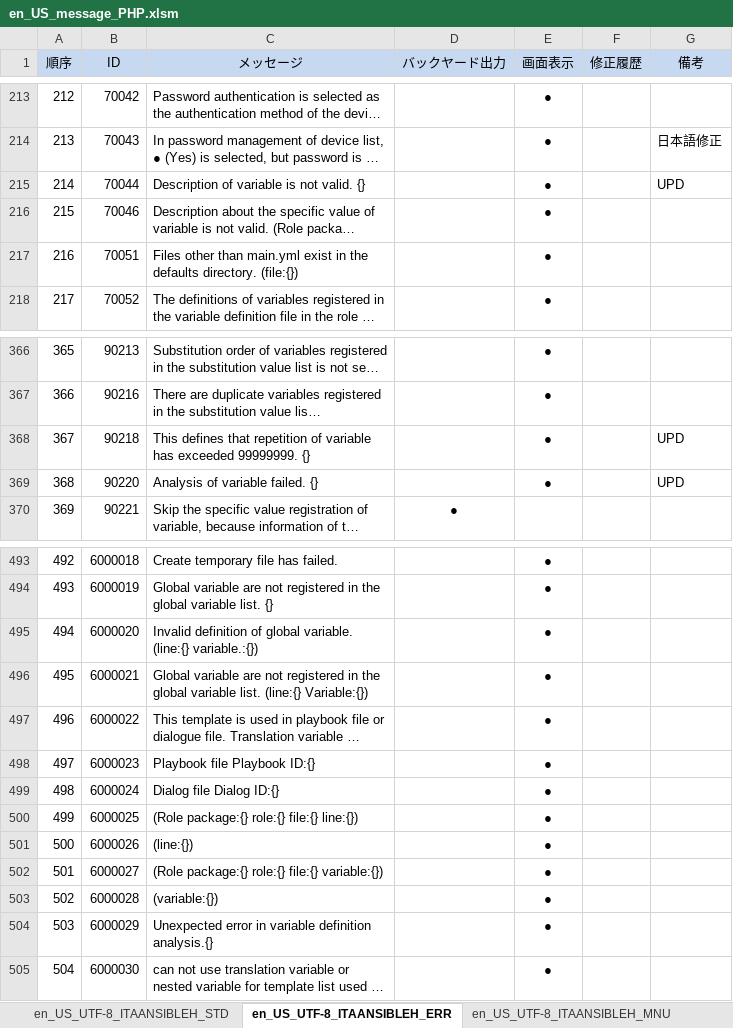
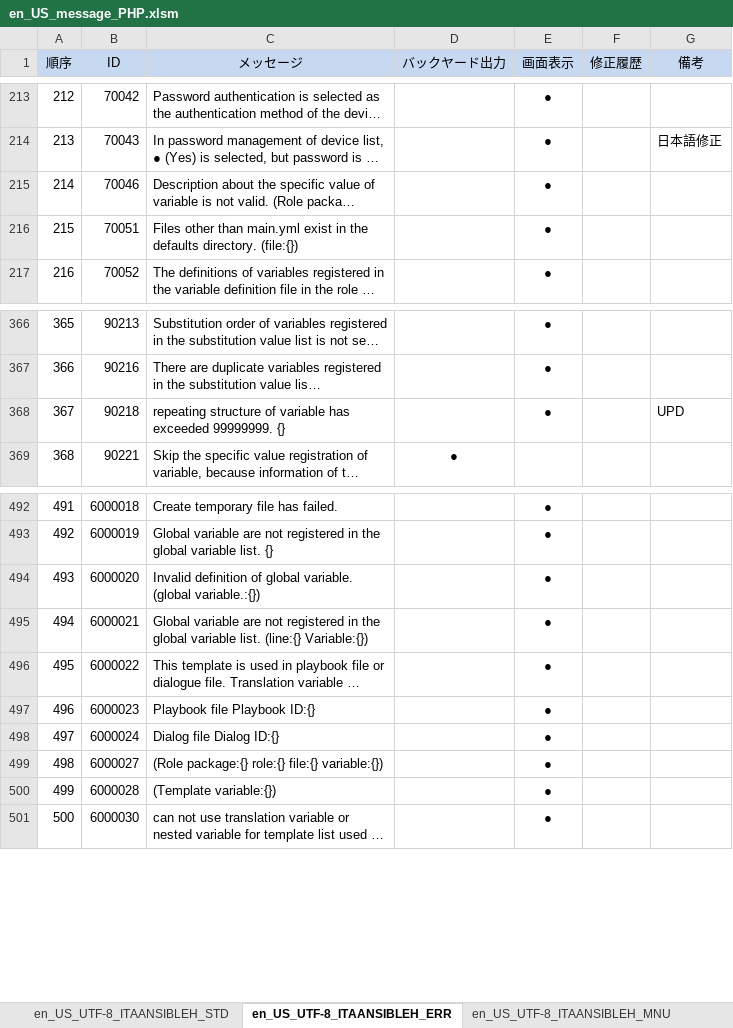
Before and after one commit to exastro-suite/it-automation, an Excel workbook: ky_message_seeds/ansible_driver/en_US_message_PHP.xlsm, sheet en_US_UTF-8_ITAANSIBLEH_ERR, drawn as a sheet; only a part is shown, gaps mark what is left out; long unchanged cells end in …; values as stored, in another font and other column widths than the file's, no borders; removed rows and columns are numbered as before the commit, all else as after; the diff covers the shown part only; the diff names each change by its address in the sheet, - before the commit and + after, or states it on an @@ line.

```diff
--- a/ky_message_seeds/ansible_driver/en_US_message_PHP.xlsm (sheet en_US_UTF-8_ITAANSIBLEH_ERR)
+++ b/ky_message_seeds/ansible_driver/en_US_message_PHP.xlsm (sheet en_US_UTF-8_ITAANSIBLEH_ERR)
-row 215: 214 | 70044 | Description of variable is not valid. {} |  | ● |  | UPD
@@ column A (順序) renumbered from row 215 down @@
-C368 (メッセージ): This defines that repetition of variable…
+C368 (メッセージ): repeating structure of variable…
-row 369: 368 | 90220 | Analysis of variable failed. {} |  | ● |  | UPD
-C494 (メッセージ): …global variable. (line:{} variable.:{})
+C494 (メッセージ): …global variable. (global variable.:{})
-row 500: 499 | 6000025 | (Role package:{} role:{} file:{} line:{}) |  | ●
-row 501: 500 | 6000026 | (line:{}) |  | ●
-C500 (メッセージ): (variable:{})
+C500 (メッセージ): (Template variable:{})
-row 504: 503 | 6000029 | Unexpected error in variable definition analysis.{} |  | ●
```
Also changed, not shown: 11 added rows, 7 removed rows and 1 edited cell elsewhere in this sheet, ky_message_seeds/ansible_driver/ja_JP_message_PHP.xlsm, 8 other files.
